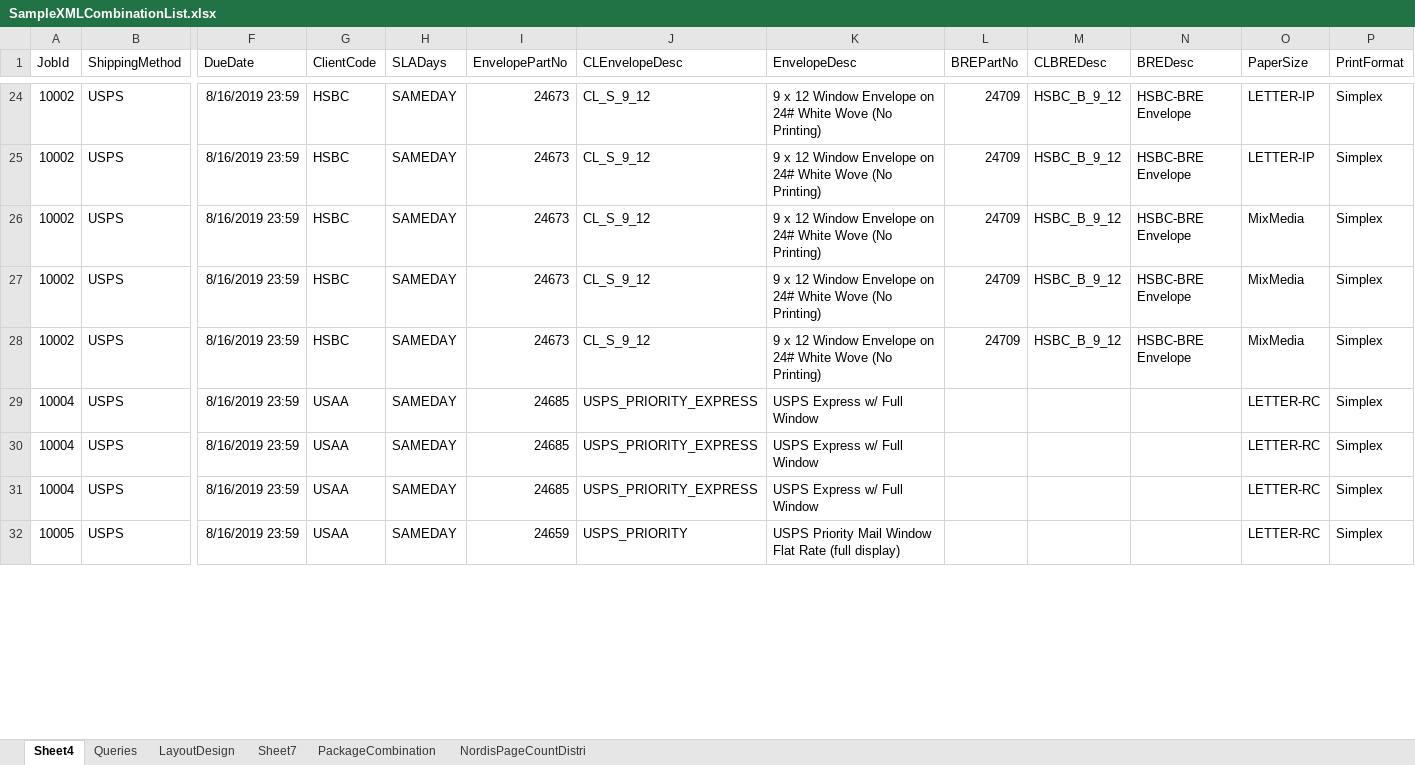
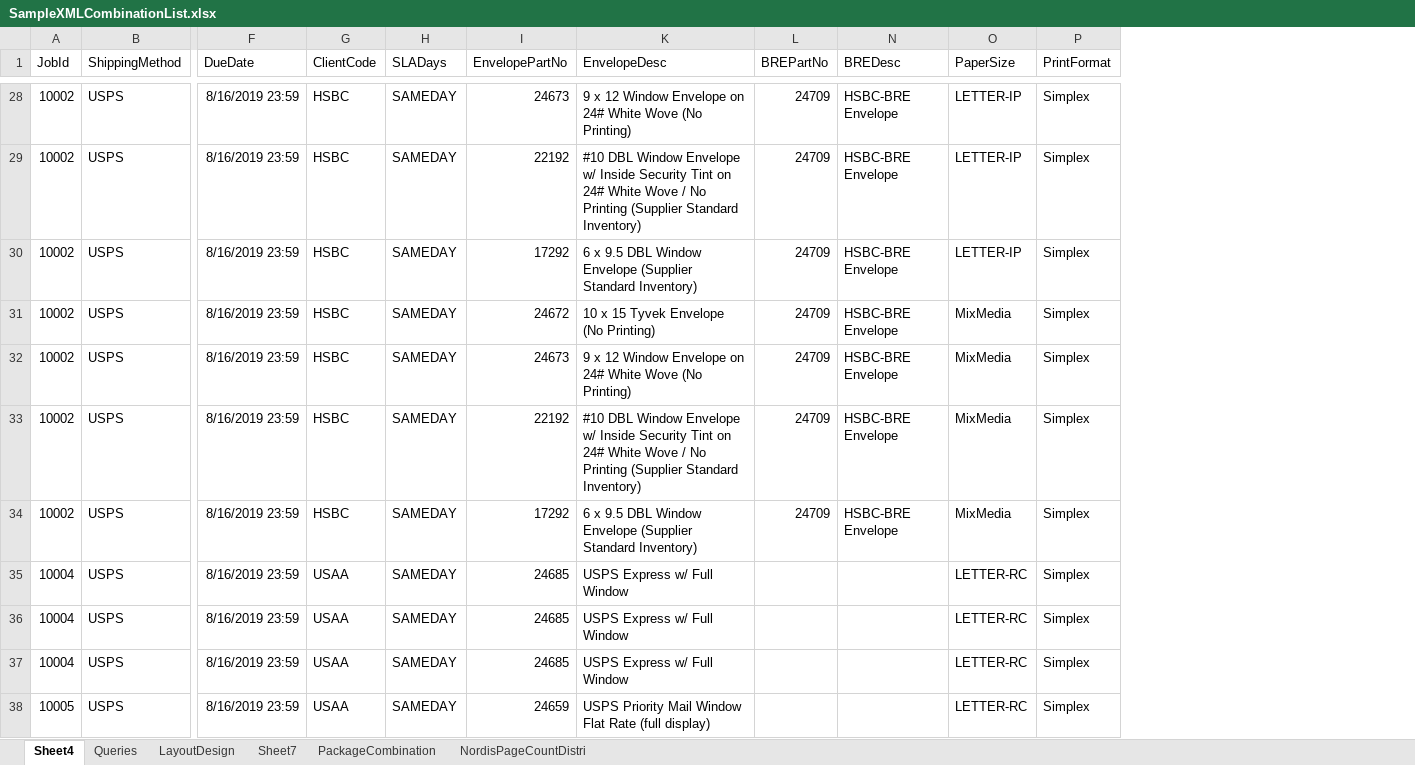
Before and after one commit to kaushikraj302000-glitch/AuthoMail-Cotality, an Excel workbook: docs/Misc/SampleXMLCombinationList.xlsx, sheet Sheet4, drawn as a sheet; only a part is shown, gaps mark what is left out; values as stored, in another font and other column widths than the file's, no borders; removed rows and columns are numbered as before the commit, all else as after; rows hold the shown columns only; the diff covers the shown part only; the diff names each change by its address in the sheet, - before the commit and + after, or states it on an @@ line.

Commit message:
Code added for using print location based on print trail
Sample excel updated with new envelope part number

```diff
--- a/docs/Misc/SampleXMLCombinationList.xlsx (sheet Sheet4)
+++ b/docs/Misc/SampleXMLCombinationList.xlsx (sheet Sheet4)
@@ column J (CLEnvelopeDesc) hidden, rows 24-32: CL_S_9_12 | CL_S_9_12 | CL_S_9_12 | CL_S_9_12 | CL_S_9_12 | USPS_PRIORITY_EXPRESS | USPS_PRIORITY_EXPRESS | USPS_PRIORITY_EXPRESS | USPS_PRIORITY @@
@@ column M (CLBREDesc) hidden, rows 24-28: all HSBC_B_9_12 @@
-I29 (EnvelopePartNo): 24673
+I29 (EnvelopePartNo): 22192
-K29 (EnvelopeDesc): 9 x 12 Window Envelope on 24# White Wove (No Printing)
+K29 (EnvelopeDesc): #10 DBL Window Envelope w/ Inside Security Tint on 24# White Wove / No Printing (Supplier Standard Inventory)
+row 30: 10002 | USPS | 8/16/2019 23:59 | HSBC | SAMEDAY | 17292 | 6 x 9.5 DBL Window Envelope (Supplier Standard Inventory) | 24709 | HSBC-BRE Envelope | LETTER-IP | Simplex
-I31 (EnvelopePartNo): 24673
+I31 (EnvelopePartNo): 24672
-K31 (EnvelopeDesc): 9 x 12 Window Envelope on 24# White Wove (No Printing)
+K31 (EnvelopeDesc): 10 x 15 Tyvek Envelope (No Printing)
-I33 (EnvelopePartNo): 24673
+I33 (EnvelopePartNo): 22192
-K33 (EnvelopeDesc): 9 x 12 Window Envelope on 24# White Wove (No Printing)
+K33 (EnvelopeDesc): #10 DBL Window Envelope w/ Inside Security Tint on 24# White Wove / No Printing (Supplier Standard Inventory)
+row 34: 10002 | USPS | 8/16/2019 23:59 | HSBC | SAMEDAY | 17292 | 6 x 9.5 DBL Window Envelope (Supplier Standard Inventory) | 24709 | HSBC-BRE Envelope | MixMedia | Simplex
```
Also changed, not shown: 4 added rows and 24 edited cells elsewhere in this sheet, sheet PackageCombination, formulas that keep their value, hidden cells, 3 other files.
